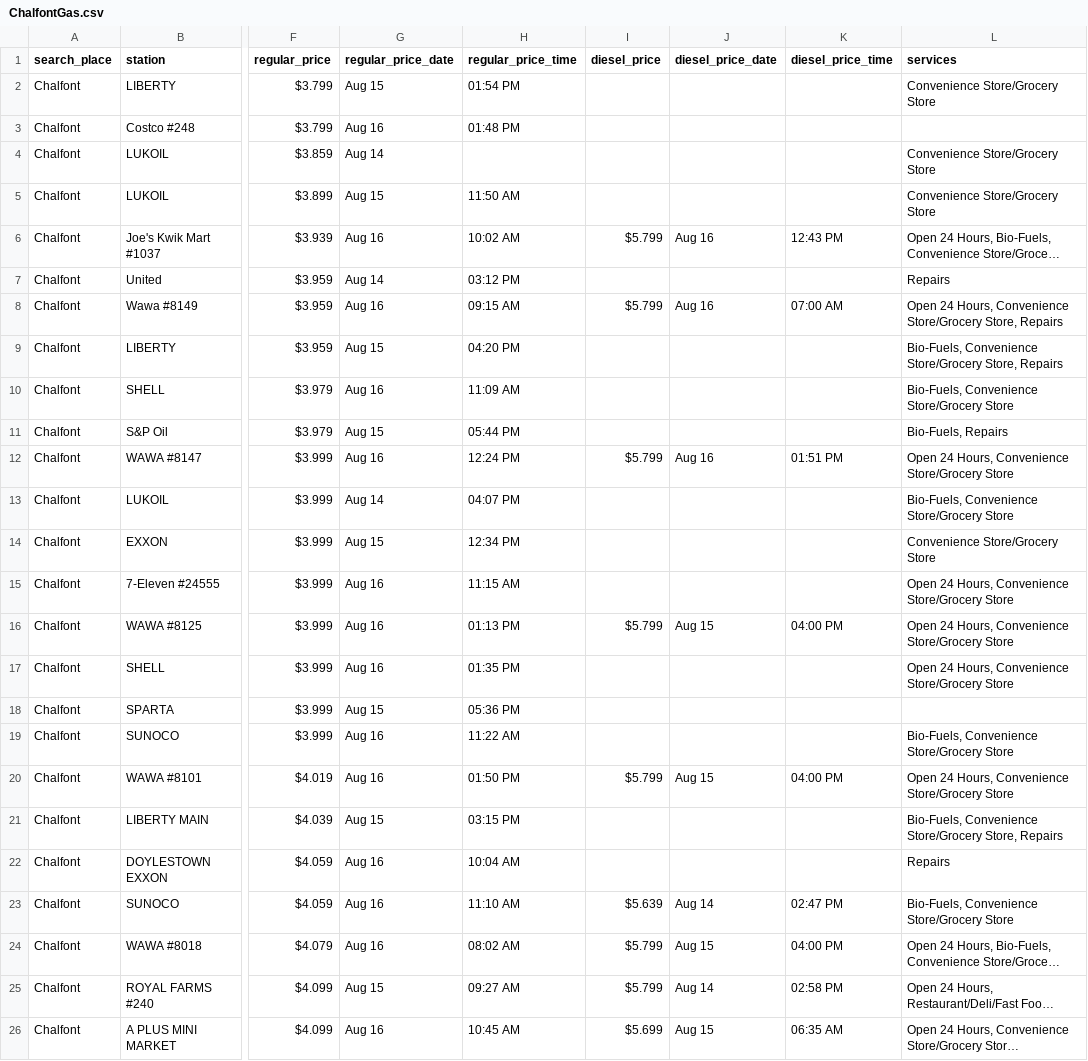
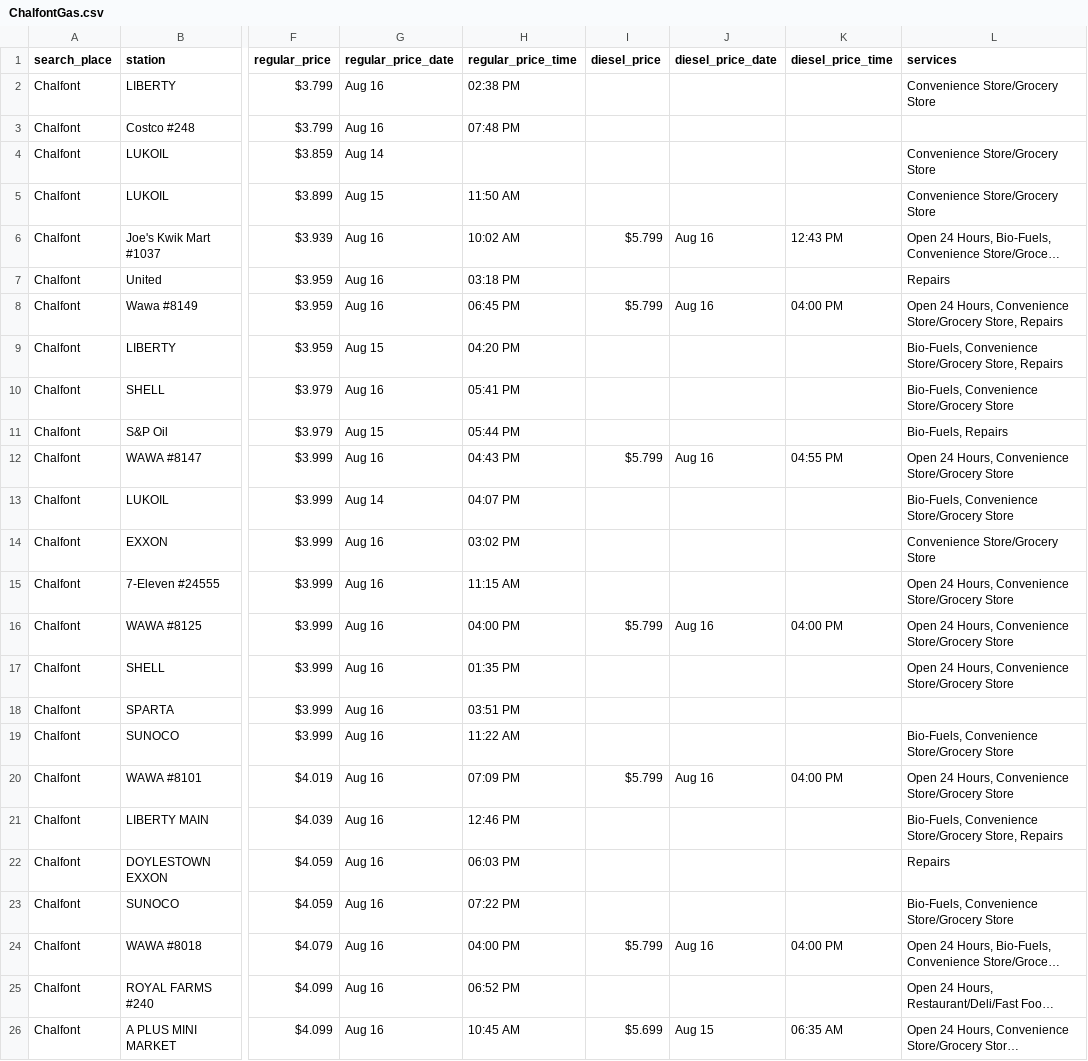
Before and after one commit to CUlleryUSATRepos/BucksGasRepo, a CSV file: BucksGasPrices/ChalfontGas.csv, drawn as a sheet; only a part is shown, gaps mark what is left out; long unchanged cells end in …; the diff covers the shown part only; the diff names each change by its address in the sheet, - before the commit and + after, or states it on an @@ line.

```diff
--- a/BucksGasPrices/ChalfontGas.csv
+++ b/BucksGasPrices/ChalfontGas.csv
-G2 (regular_price_date): Aug 15
+G2 (regular_price_date): Aug 16
-H2 (regular_price_time): 01:54 PM
+H2 (regular_price_time): 02:38 PM
-H3 (regular_price_time): 01:48 PM
+H3 (regular_price_time): 07:48 PM
-G7 (regular_price_date): Aug 14
+G7 (regular_price_date): Aug 16
-H7 (regular_price_time): 03:12 PM
+H7 (regular_price_time): 03:18 PM
-H8 (regular_price_time): 09:15 AM
+H8 (regular_price_time): 06:45 PM
-K8 (diesel_price_time): 07:00 AM
+K8 (diesel_price_time): 04:00 PM
-H10 (regular_price_time): 11:09 AM
+H10 (regular_price_time): 05:41 PM
-H12 (regular_price_time): 12:24 PM
+H12 (regular_price_time): 04:43 PM
-K12 (diesel_price_time): 01:51 PM
+K12 (diesel_price_time): 04:55 PM
-G14 (regular_price_date): Aug 15
+G14 (regular_price_date): Aug 16
-H14 (regular_price_time): 12:34 PM
+H14 (regular_price_time): 03:02 PM
-H16 (regular_price_time): 01:13 PM
+H16 (regular_price_time): 04:00 PM
-J16 (diesel_price_date): Aug 15
+J16 (diesel_price_date): Aug 16
-G18 (regular_price_date): Aug 15
+G18 (regular_price_date): Aug 16
-H18 (regular_price_time): 05:36 PM
+H18 (regular_price_time): 03:51 PM
-H20 (regular_price_time): 01:50 PM
+H20 (regular_price_time): 07:09 PM
-J20 (diesel_price_date): Aug 15
+J20 (diesel_price_date): Aug 16
-G21 (regular_price_date): Aug 15
+G21 (regular_price_date): Aug 16
-H21 (regular_price_time): 03:15 PM
+H21 (regular_price_time): 12:46 PM
-H22 (regular_price_time): 10:04 AM
+H22 (regular_price_time): 06:03 PM
-H23 (regular_price_time): 11:10 AM
+H23 (regular_price_time): 07:22 PM
-I23 (diesel_price): $5.639
+I23 (diesel_price): (empty)
-J23 (diesel_price_date): Aug 14
+J23 (diesel_price_date): (empty)
-K23 (diesel_price_time): 02:47 PM
+K23 (diesel_price_time): (empty)
-H24 (regular_price_time): 08:02 AM
+H24 (regular_price_time): 04:00 PM
-J24 (diesel_price_date): Aug 15
+J24 (diesel_price_date): Aug 16
-G25 (regular_price_date): Aug 15
+G25 (regular_price_date): Aug 16
-H25 (regular_price_time): 09:27 AM
+H25 (regular_price_time): 06:52 PM
-I25 (diesel_price): $5.799
+I25 (diesel_price): (empty)
-J25 (diesel_price_date): Aug 14
+J25 (diesel_price_date): (empty)
-K25 (diesel_price_time): 02:58 PM
+K25 (diesel_price_time): (empty)
```
Also changed, not shown: 2 edited cells elsewhere in this file, BucksGasPrices/BristolGas.csv, BucksGasPrices/IvylandGas.csv, 47 other files.
